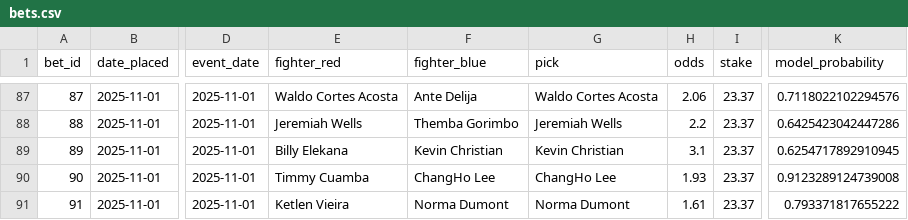
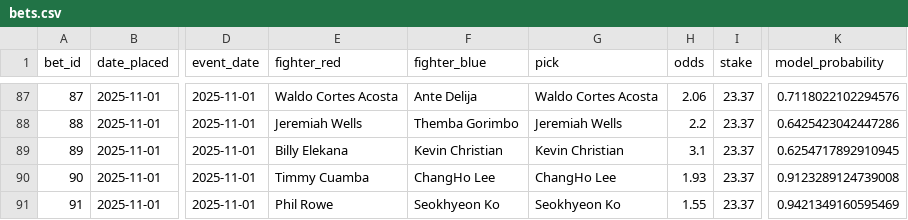
Before and after one commit to narvall018/ufc_predictor, a CSV file: bets/bets.csv, drawn as a sheet; only a part is shown, gaps mark what is left out; the diff names each change by its address in the sheet, - before the commit and + after, or states it on an @@ line.

Commit message:
Add new bet #91: Seokhyeon Ko @ 1.55

```diff
--- a/bets/bets.csv
+++ b/bets/bets.csv
-E91 (fighter_red): Ketlen Vieira
+E91 (fighter_red): Phil Rowe
-F91 (fighter_blue): Norma Dumont
+F91 (fighter_blue): Seokhyeon Ko
-G91 (pick): Norma Dumont
+G91 (pick): Seokhyeon Ko
-H91 (odds): 1.61
+H91 (odds): 1.55
-K91 (model_probability): 0.793371817655222
+K91 (model_probability): 0.9421349160595469
```
